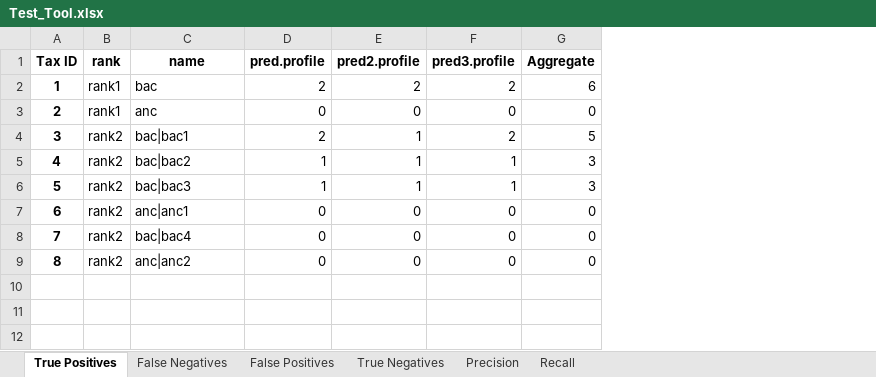
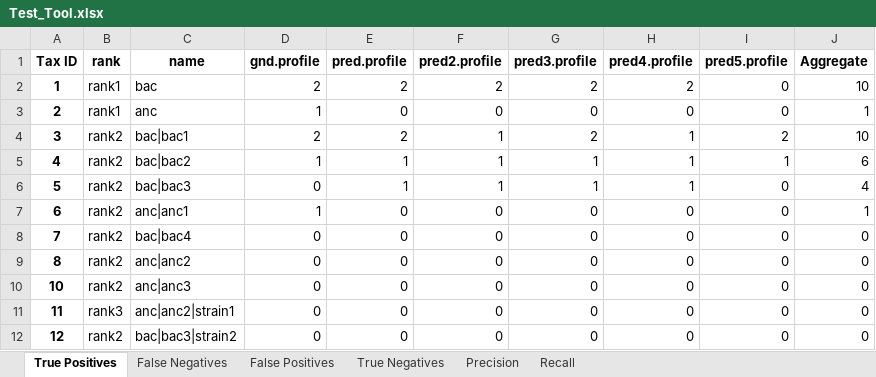
Before and after one commit to mag535/MeTEA, an Excel workbook: tests_results/Test_Tool.xlsx, sheet True Positives, drawn as a sheet; values as stored, in another font and other column widths than the file's, no borders; addresses are those after the commit; the diff names each change by its address in the sheet, - before the commit and + after, or states it on an @@ line.

```diff
--- a/tests_results/Test_Tool.xlsx (sheet True Positives)
+++ b/tests_results/Test_Tool.xlsx (sheet True Positives)
+column D (gnd.profile), rows 2-9: 2 | 1 | 2 | 1 | 0 | 1 | 0 | 0
+column H (pred4.profile), rows 2-9: 2 | 0 | 1 | 1 | 1 | 0 | 0 | 0
+column I (pred5.profile), rows 2-9: 0 | 0 | 2 | 1 | 0 | 0 | 0 | 0
-J2 (Aggregate): 6
+J2 (Aggregate): 10
-J3 (Aggregate): 0
+J3 (Aggregate): 1
-J4 (Aggregate): 5
+J4 (Aggregate): 10
-J5 (Aggregate): 3
+J5 (Aggregate): 6
-J6 (Aggregate): 3
+J6 (Aggregate): 4
-J7 (Aggregate): 0
+J7 (Aggregate): 1
+row 10: 10 | rank2 | anc|anc3 | 0 | 0 | 0 | 0 | 0 | 0 | 0
+row 11: 11 | rank3 | anc|anc2|strain1 | 0 | 0 | 0 | 0 | 0 | 0 | 0
+row 12: 12 | rank2 | bac|bac3|strain2 | 0 | 0 | 0 | 0 | 0 | 0 | 0
```
Also changed, not shown: sheet True Negatives, sheet False Negatives, sheet False Positives, sheet Precision, sheet Recall, 19 other files.
